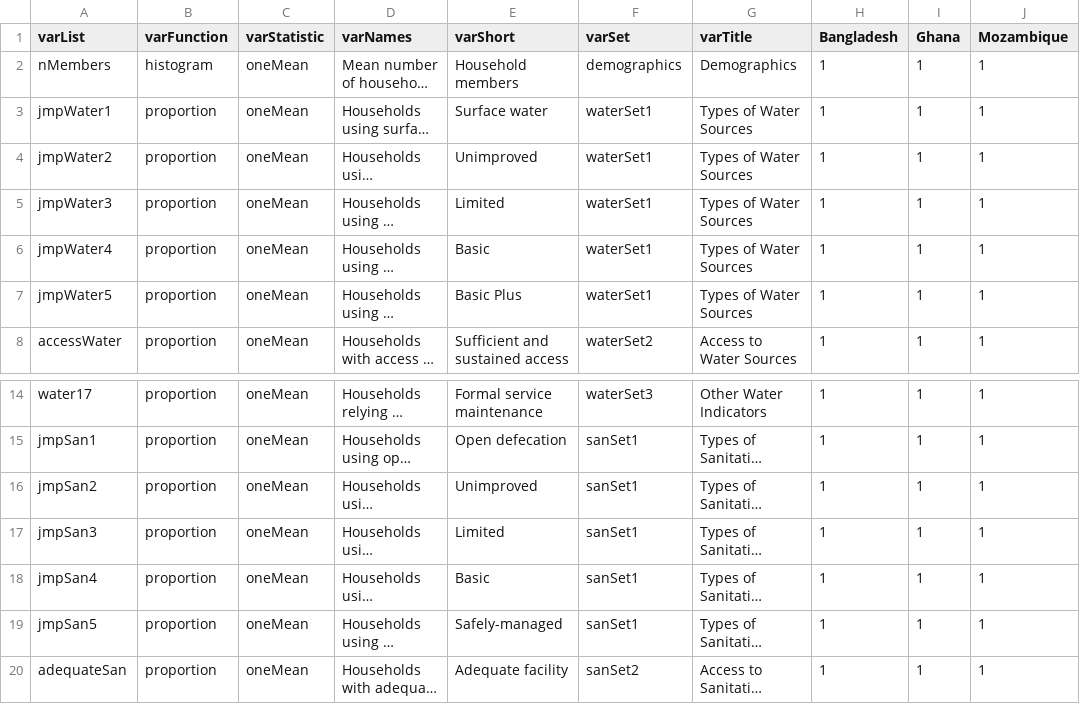
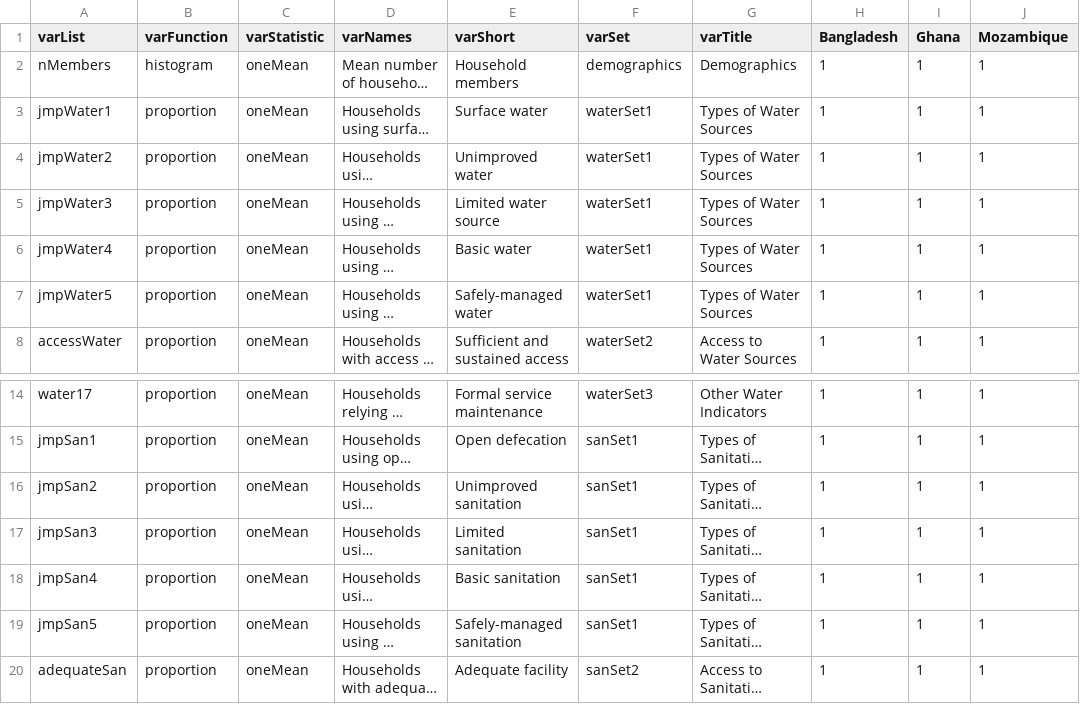
Before and after one commit to ernestguevarra/shiny-server, a CSV file: wsup/steerIndicators.csv, drawn as a sheet; only a part is shown, gaps mark what is left out; long unchanged cells end in …; the diff names each change by its address in the sheet, - before the commit and + after, or states it on an @@ line.

```diff
--- a/wsup/steerIndicators.csv
+++ b/wsup/steerIndicators.csv
-E4 (varShort): Unimproved
+E4 (varShort): Unimproved water
-E5 (varShort): Limited
+E5 (varShort): Limited water source
-E6 (varShort): Basic
+E6 (varShort): Basic water
-E7 (varShort): Basic Plus
+E7 (varShort): Safely-managed water
-E16 (varShort): Unimproved
+E16 (varShort): Unimproved sanitation
-E17 (varShort): Limited
+E17 (varShort): Limited sanitation
-E18 (varShort): Basic
+E18 (varShort): Basic sanitation
-E19 (varShort): Safely-managed
+E19 (varShort): Safely-managed sanitation
```
Also changed, not shown: 2 other files.
